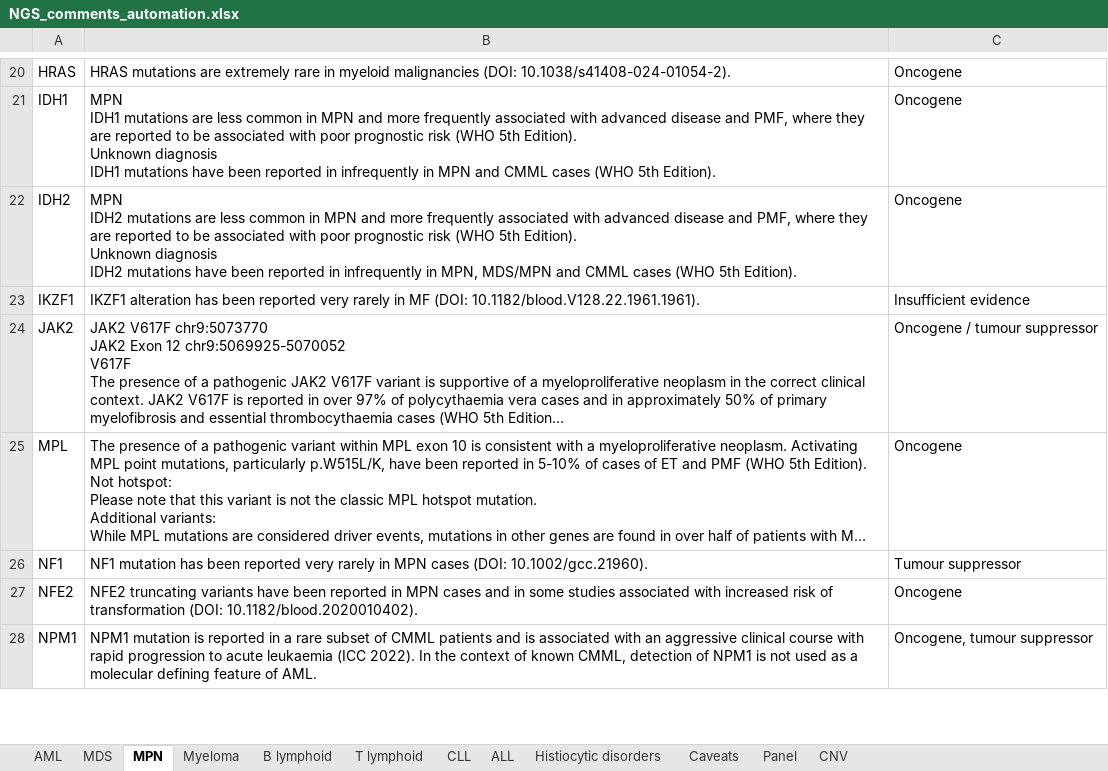
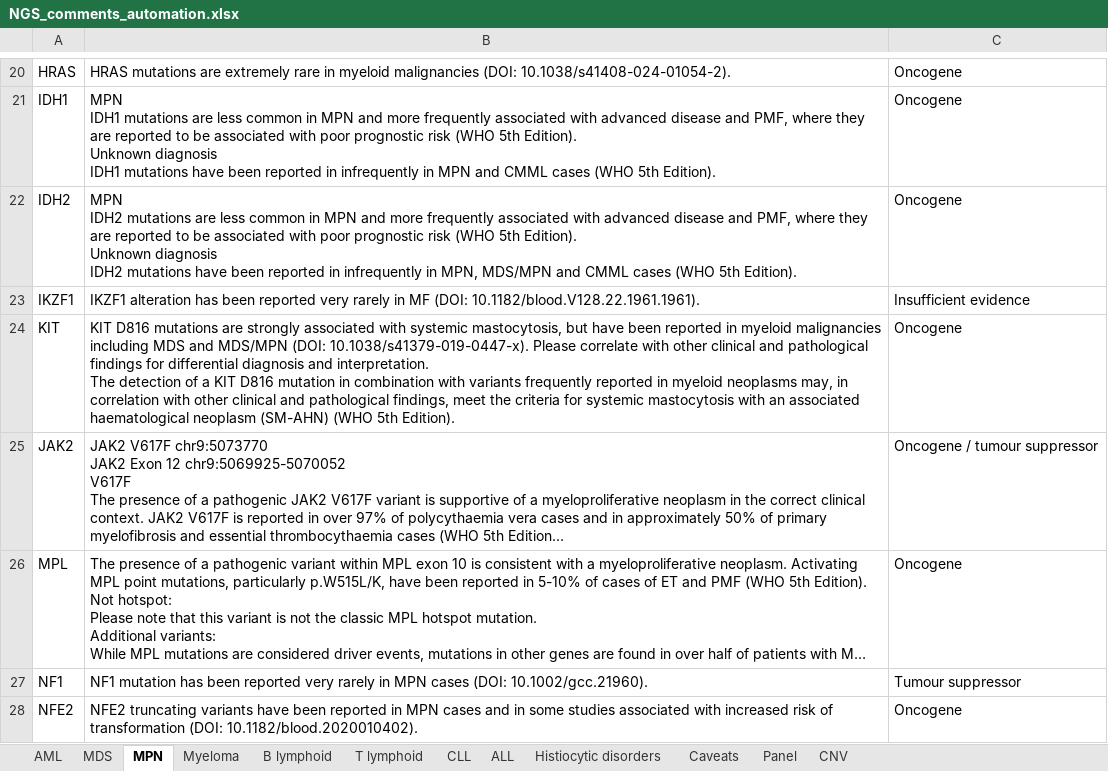
Before and after one commit to brittanymills593/NGS-comments, an Excel workbook: NGS_comments_automation.xlsx, sheet MPN, drawn as a sheet; only a part is shown, gaps mark what is left out; the shorter side is filled out with more unchanged rows; long unchanged cells end in …; values as stored, in another font and other column widths than the file's, no borders; ↵ is a line break in a cell; the diff names each change by its address in the sheet, - before the commit and + after, or states it on an @@ line.

```diff
--- a/NGS_comments_automation.xlsx (sheet MPN)
+++ b/NGS_comments_automation.xlsx (sheet MPN)
+row 24: KIT | KIT D816 mutations are strongly associated with systemic mastocytosis, but have been reported in myeloid malignancies including MDS and MDS/MPN (DOI: 10.1038/s41379-019-0447-x). Please correlate with other clinical and pathological findings for differential diagnosis and interpretation. ↵ The detection of a KIT D816 mutation in combination with variants frequently reported in myeloid neoplasms may, in correlation with other clinical and pathological findings, meet the criteria for systemic mastocytosis with an associated haematological neoplasm (SM-AHN) (WHO 5th Edition). | Oncogene
```
Also changed, not shown: sheet CLL, sheet B lymphoid, sheet AML, sheet MDS.
